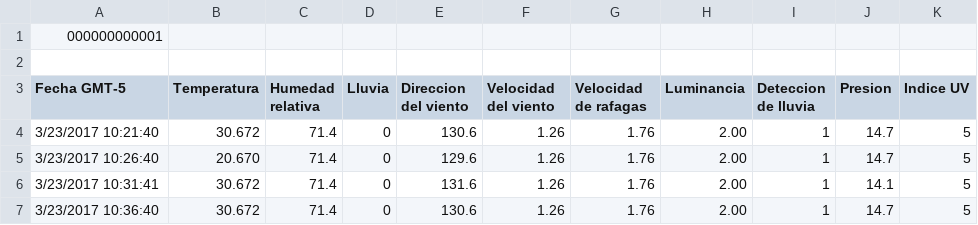
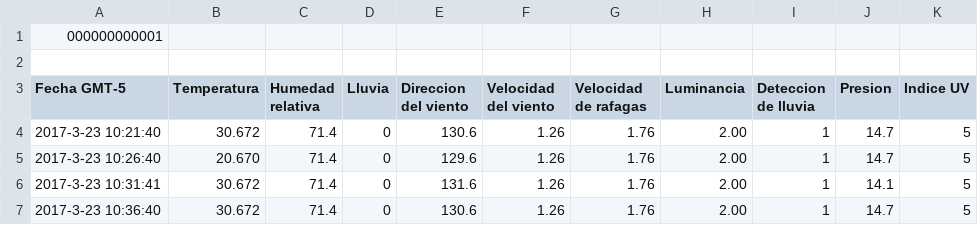
Before and after one commit to obayona/RESCLIMA, a CSV file: data/stations/other_station_format.csv, drawn as a sheet.

```diff
--- a/data/stations/other_station_format.csv
+++ b/data/stations/other_station_format.csv
@@ -3,5 +3,5 @@
 Fecha GMT-5,Temperatura,Humedad relativa,Lluvia,Direccion del viento,Velocidad del viento,Velocidad de rafagas,Luminancia,Deteccion de lluvia,Presion,Indice UV
-3/23/2017 10:21:40,30.672,71.4,0,130.6,1.26,1.76,2.00,1,14.7,5
-3/23/2017 10:26:40,20.670,71.4,0,129.6,1.26,1.76,2.00,1,14.7,5
-3/23/2017 10:31:41,30.672,71.4,0,131.6,1.26,1.76,2.00,1,14.1,5
-3/23/2017 10:36:40,30.672,71.4,0,130.6,1.26,1.76,2.00,1,14.7,5
+2017-3-23 10:21:40,30.672,71.4,0,130.6,1.26,1.76,2.00,1,14.7,5
+2017-3-23 10:26:40,20.670,71.4,0,129.6,1.26,1.76,2.00,1,14.7,5
+2017-3-23 10:31:41,30.672,71.4,0,131.6,1.26,1.76,2.00,1,14.1,5
+2017-3-23 10:36:40,30.672,71.4,0,130.6,1.26,1.76,2.00,1,14.7,5
```
Also changed, not shown: 3 other files.
